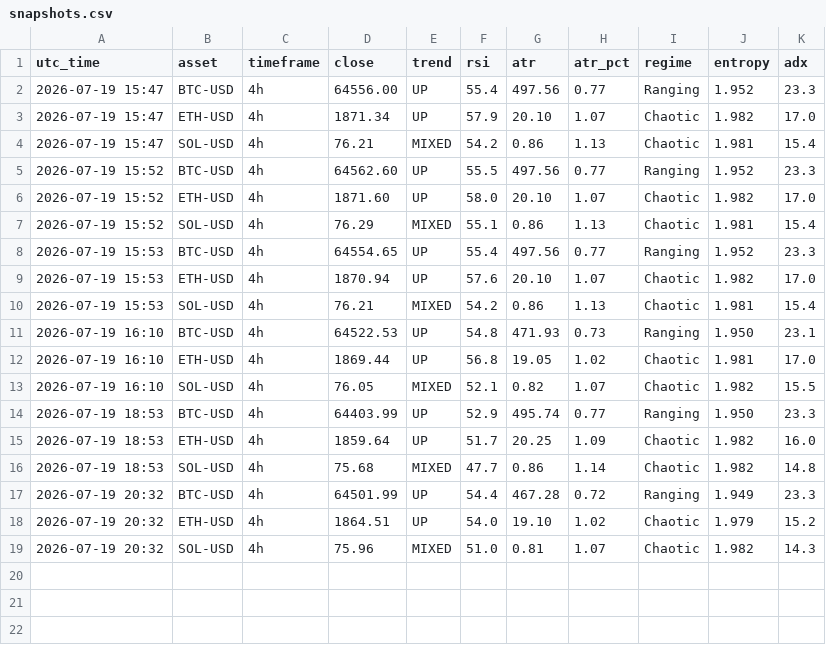
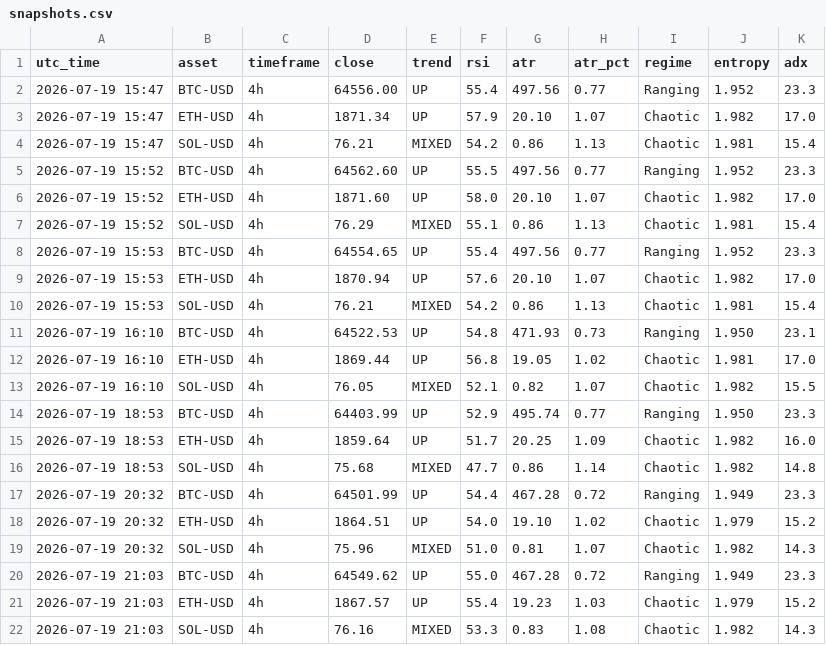
Before and after one commit to zargul123/zar-x, a CSV file: journal/snapshots.csv, drawn as a sheet.

```diff
--- a/journal/snapshots.csv
+++ b/journal/snapshots.csv
@@ -19 +19,4 @@ utc_time,asset,timeframe,close,trend,rsi,atr,atr_pct,regime,entropy,adx
 2026-07-19 20:32,SOL-USD,4h,75.96,MIXED,51.0,0.81,1.07,Chaotic,1.982,14.3
+2026-07-19 21:03,BTC-USD,4h,64549.62,UP,55.0,467.28,0.72,Ranging,1.949,23.3
+2026-07-19 21:03,ETH-USD,4h,1867.57,UP,55.4,19.23,1.03,Chaotic,1.979,15.2
+2026-07-19 21:03,SOL-USD,4h,76.16,MIXED,53.3,0.83,1.08,Chaotic,1.982,14.3
```
